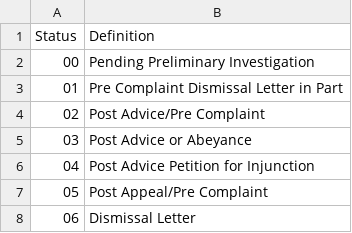
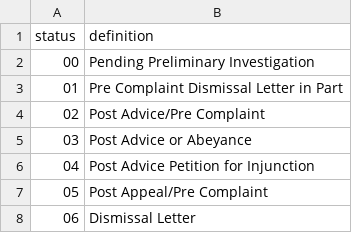
Before and after one commit to labordata/CHIPS, a CSV file: raw/l_c_case_pending_status_codes.csv, drawn as a sheet; only a part is shown.

```diff
--- a/raw/l_c_case_pending_status_codes.csv
+++ b/raw/l_c_case_pending_status_codes.csv
@@ -1,2 +1,2 @@
-Status,Definition
+status,definition
 00,Pending Preliminary Investigation
```
Also changed, not shown: raw/l_allegations.csv, raw/l_c_case_closing.csv, 10 other files.
